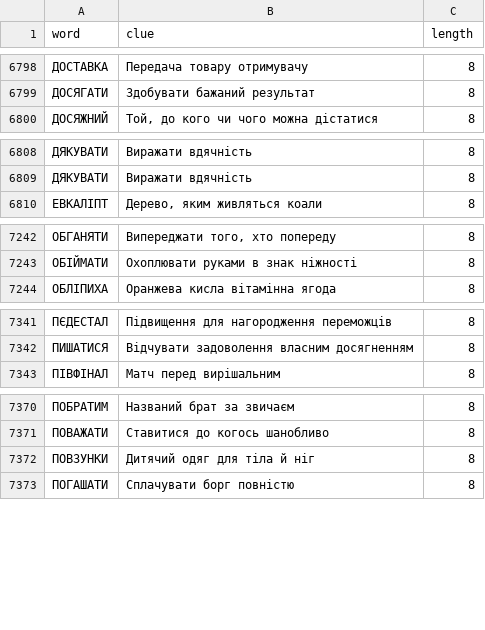
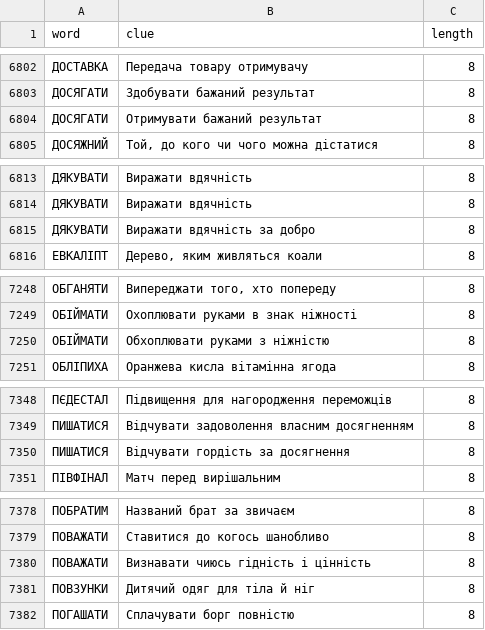
Before and after one commit to andreyrouk/scanword, a CSV file: data/dictionary.csv, drawn as a sheet; only a part is shown, gaps mark what is left out; the diff covers the shown part only; the diff names each change by its address in the sheet, - before the commit and + after, or states it on an @@ line.

```diff
--- a/data/dictionary.csv
+++ b/data/dictionary.csv
+row 6804: ДОСЯГАТИ | Отримувати бажаний результат | 8
+row 6815: ДЯКУВАТИ | Виражати вдячність за добро | 8
+row 7250: ОБІЙМАТИ | Обхоплювати руками з ніжністю | 8
+row 7350: ПИШАТИСЯ | Відчувати гордість за досягнення | 8
+row 7380: ПОВАЖАТИ | Визнавати чиюсь гідність і цінність | 8
```
Also changed, not shown: 10 added rows elsewhere in this file, 2 other files.
